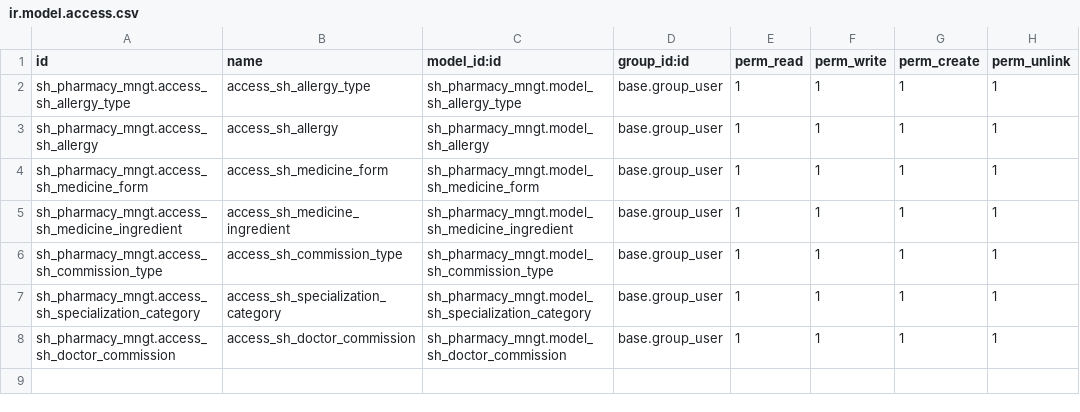
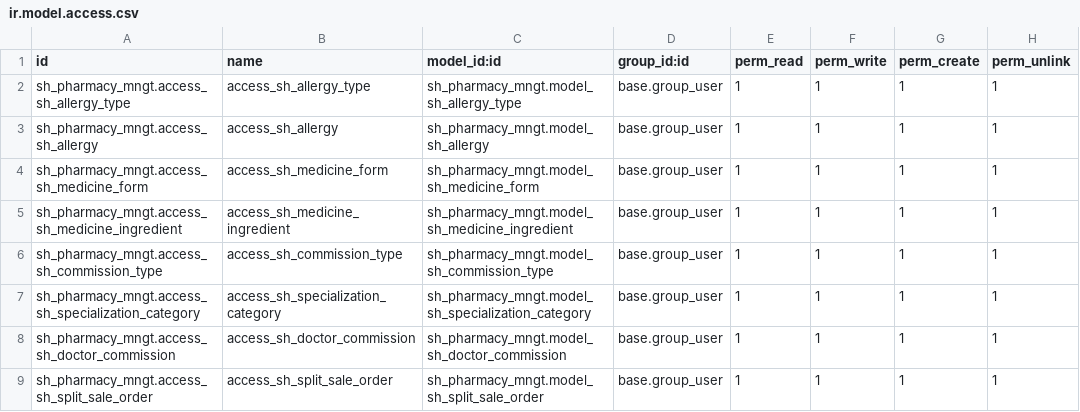
Before and after one commit to Gaurav-softhealer/Gaurav-Training, a CSV file: sh_pharmacy_mngt/Security/ir.model.access.csv, drawn as a sheet; the diff names each change by its address in the sheet, - before the commit and + after, or states it on an @@ line.

Commit message:
[update] sh_pharmacy_mngt

```diff
--- a/sh_pharmacy_mngt/Security/ir.model.access.csv
+++ b/sh_pharmacy_mngt/Security/ir.model.access.csv
+row 9: sh_pharmacy_mngt.access_sh_split_sale_order | access_sh_split_sale_order | sh_pharmacy_mngt.model_sh_split_sale_order | base.group_user | 1 | 1 | 1 | 1
```
Also changed, not shown: 11 other files.
